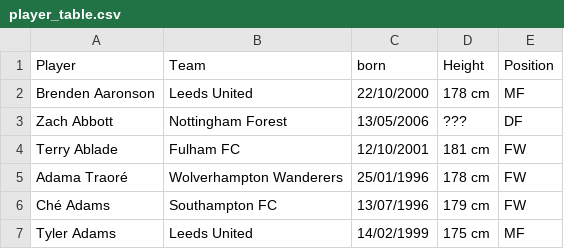
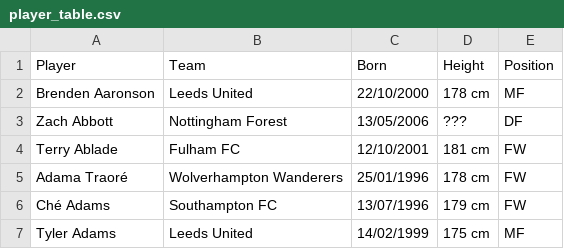
Before and after one commit to George-Michael-Dagogo/Premier_League_Stats, a CSV file: csv_dir/player_table.csv, drawn as a sheet; only a part is shown.

```diff
--- a/csv_dir/player_table.csv
+++ b/csv_dir/player_table.csv
@@ -1,2 +1,2 @@
-Player,Team,born,Height,Position
+Player,Team,Born,Height,Position
 Brenden Aaronson,Leeds United,22/10/2000,178 cm,MF
```
Also changed, not shown: csv_dir/manager.csv, csv_dir/player.csv.
